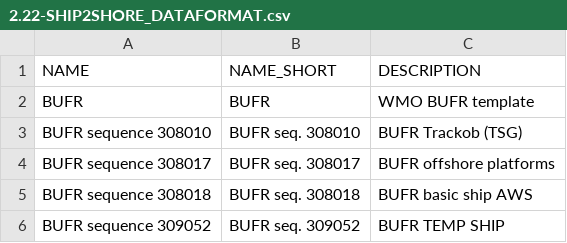
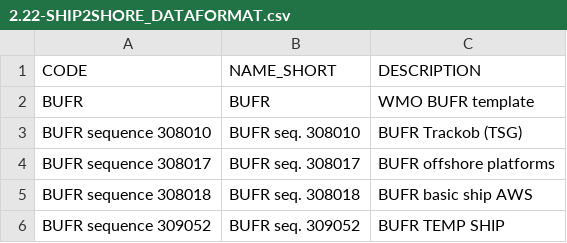
Before and after one commit to OceanOPS/sot-metadata, a CSV file: tables/2.22-SHIP2SHORE_DATAFORMAT.csv, drawn as a sheet; only a part is shown.

Commit message:
Update 2.22-SHIP2SHORE_DATAFORMAT.csv

```diff
--- a/tables/2.22-SHIP2SHORE_DATAFORMAT.csv
+++ b/tables/2.22-SHIP2SHORE_DATAFORMAT.csv
@@ -1,2 +1,2 @@
-"NAME","NAME_SHORT","DESCRIPTION"
+"CODE","NAME_SHORT","DESCRIPTION"
 BUFR,BUFR,WMO BUFR template
```
